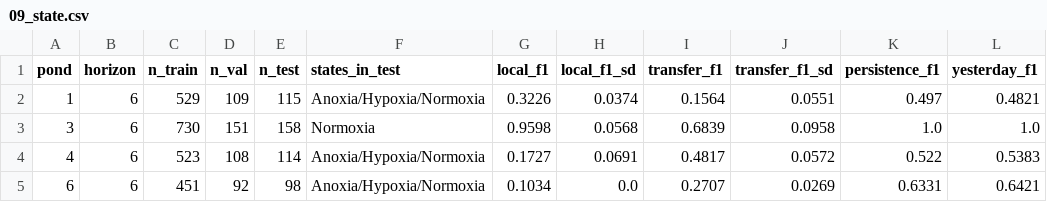
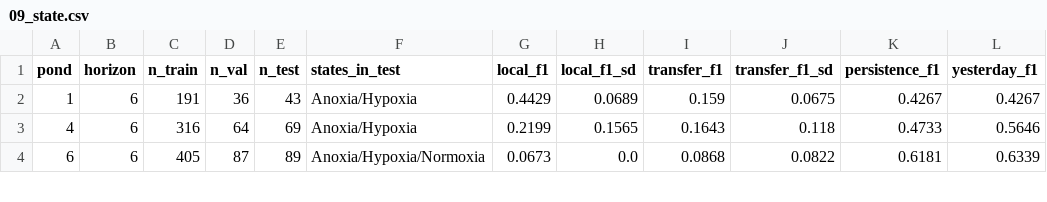
Before and after one commit to eshanshuman/test, a CSV file: reports/ponds/09_state.csv, drawn as a sheet; only a part is shown; the diff covers the shown part only.

```diff
--- a/reports/ponds/09_state.csv
+++ b/reports/ponds/09_state.csv
@@ -1,5 +1,4 @@
 pond,horizon,n_train,n_val,n_test,states_in_test,local_f1,local_f1_sd,transfer_f1,transfer_f1_sd,persistence_f1,yesterday_f1
-1,6,529,109,115,Anoxia/Hypoxia/Normoxia,0.3226,0.0374,0.1564,0.0551,0.497,0.4821
-3,6,730,151,158,Normoxia,0.9598,0.0568,0.6839,0.0958,1.0,1.0
-4,6,523,108,114,Anoxia/Hypoxia/Normoxia,0.1727,0.0691,0.4817,0.0572,0.522,0.5383
-6,6,451,92,98,Anoxia/Hypoxia/Normoxia,0.1034,0.0,0.2707,0.0269,0.6331,0.6421
+1,6,191,36,43,Anoxia/Hypoxia,0.4429,0.0689,0.159,0.0675,0.4267,0.4267
+4,6,316,64,69,Anoxia/Hypoxia,0.2199,0.1565,0.1643,0.118,0.4733,0.5646
+6,6,405,87,89,Anoxia/Hypoxia/Normoxia,0.0673,0.0,0.0868,0.0822,0.6181,0.6339
```
Also changed, not shown: 18 edited cells elsewhere in this file, reports/ponds/09_forecast.csv, 5 other files.
